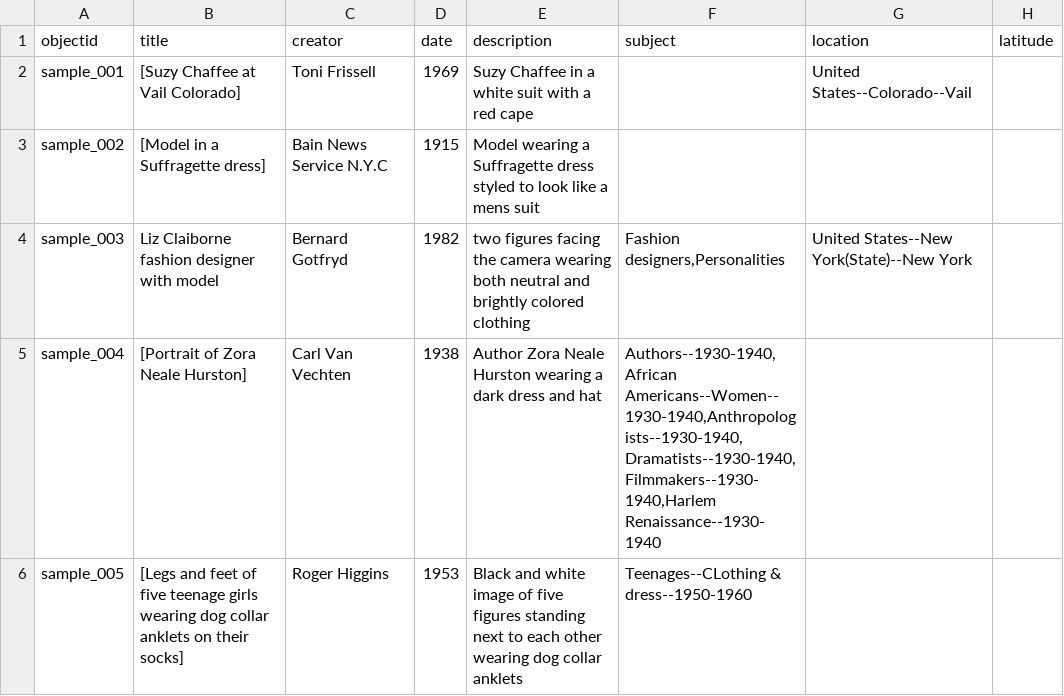
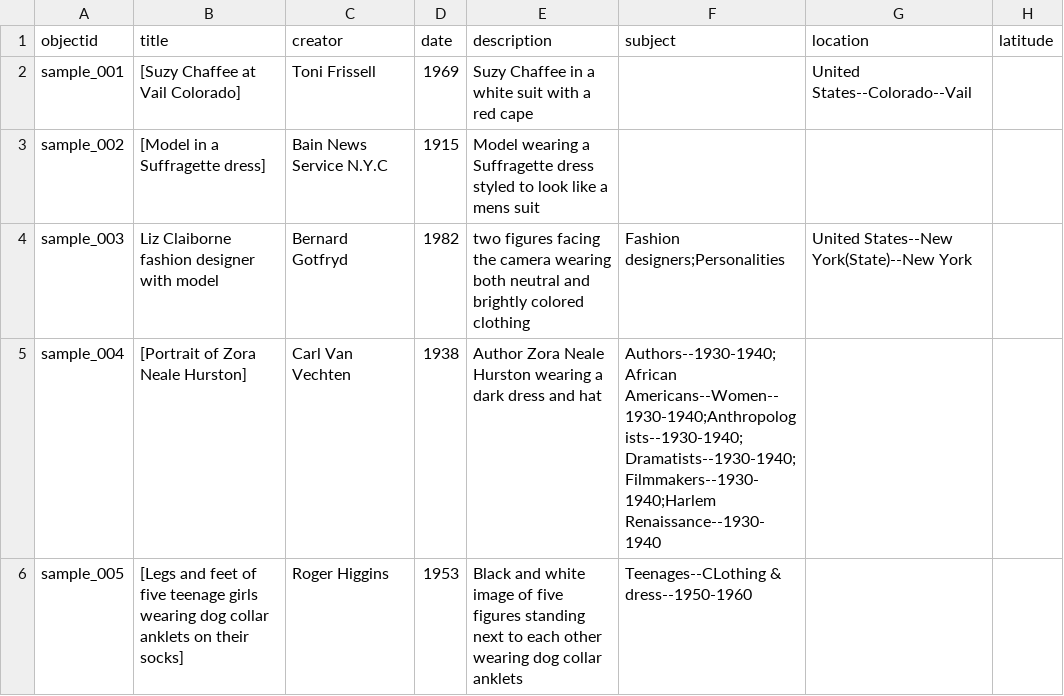
Before and after one commit to erinotoole01/collection_builder, a CSV file: _data/lab-04-collection-builder-metadata.csv, drawn as a sheet; only a part is shown; the diff names each change by its address in the sheet, - before the commit and + after, or states it on an @@ line.

Commit message:
semi colons to separate tags

```diff
--- a/_data/lab-04-collection-builder-metadata.csv
+++ b/_data/lab-04-collection-builder-metadata.csv
-F4 (subject): Fashion designers,Personalities
+F4 (subject): Fashion designers;Personalities
-F5 (subject): Authors--1930-1940,African Americans--Women--1930-1940,Anthropologists--1930-1940,Dramatists--1930-1940,Filmmakers--1930-1940,Harlem Renaissance--1930-1940
+F5 (subject): Authors--1930-1940;African Americans--Women--1930-1940;Anthropologists--1930-1940;Dramatists--1930-1940;Filmmakers--1930-1940;Harlem Renaissance--1930-1940
```
